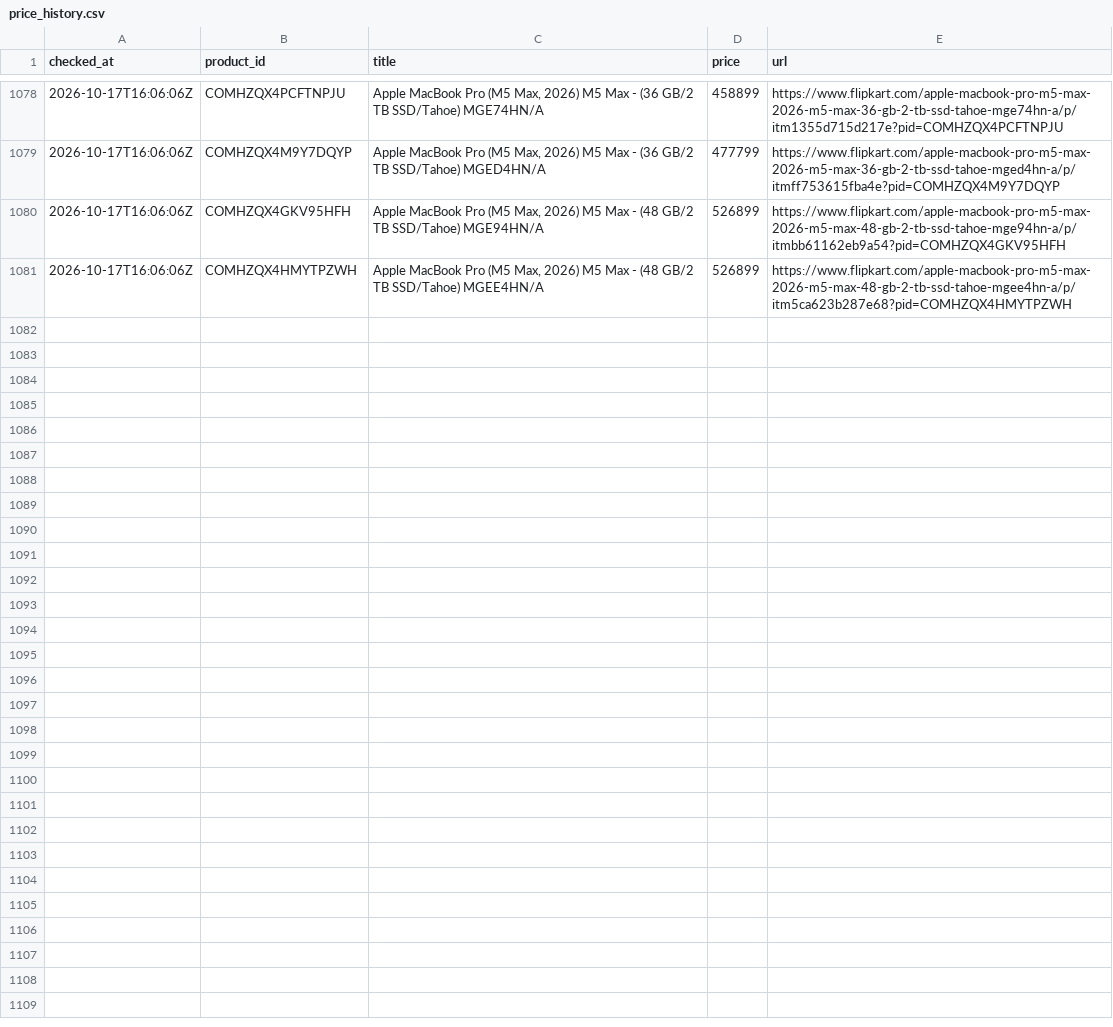
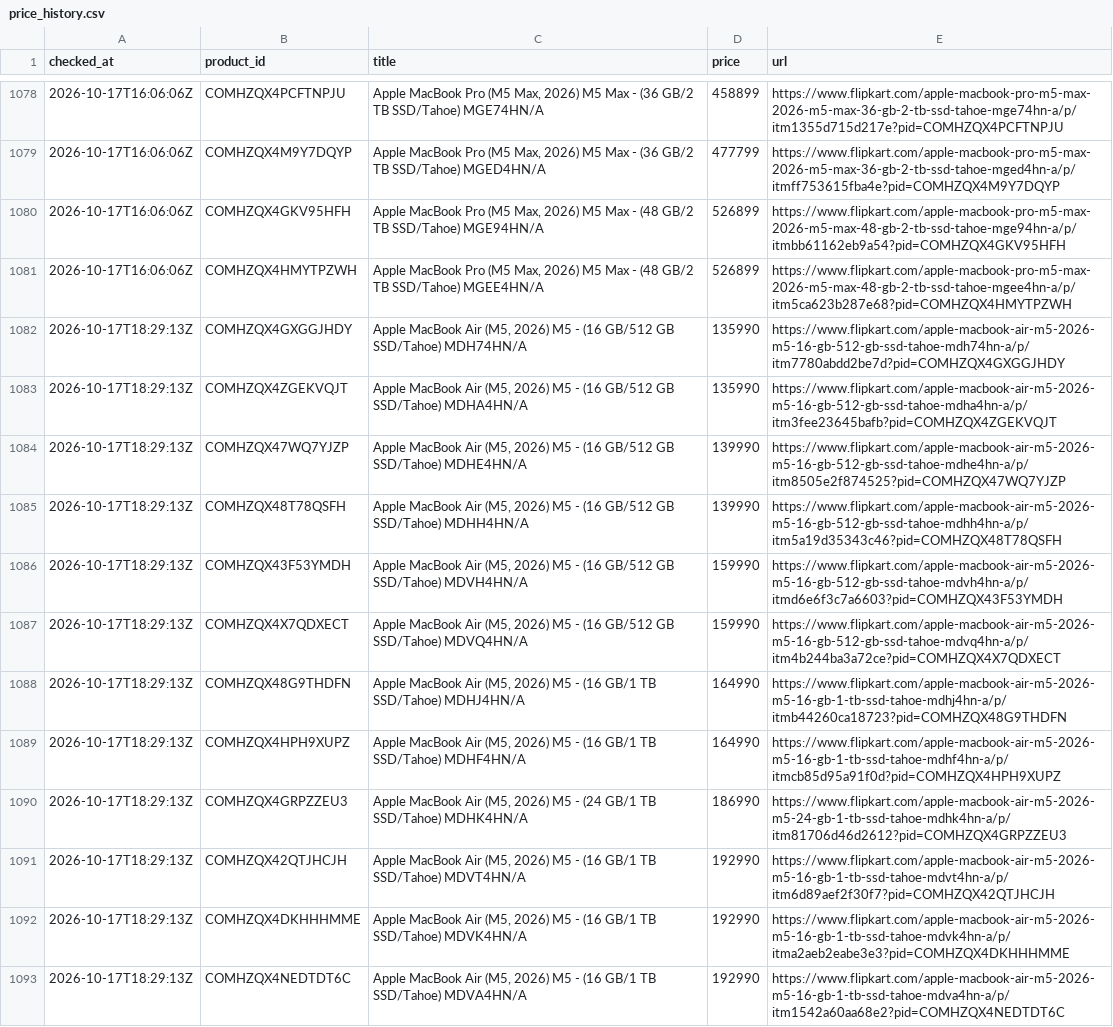
Before and after one commit to sheshnath29/Price-tracker, a CSV file: data/price_history.csv, drawn as a sheet; only a part is shown, gaps mark what is left out; the diff covers the shown part only.

```diff
--- a/data/price_history.csv
+++ b/data/price_history.csv
@@ -1081 +1081,13 @@ checked_at,product_id,title,price,url
 2026-10-17T16:06:06Z,COMHZQX4HMYTPZWH,"Apple MacBook Pro (M5 Max, 2026) M5 Max - (48 GB/2 TB SSD/Tahoe) MGEE4HN/A",526899,https://www.flipkart.com/apple-macbook-pro-m5-max-2026-m5-max-48-gb-2-tb-ssd-tahoe-mgee4hn-a/p/itm5ca623b287e68?pid=COMHZQX4HMYTPZWH
+2026-10-17T18:29:13Z,COMHZQX4GXGGJHDY,"Apple MacBook Air (M5, 2026) M5 - (16 GB/512 GB SSD/Tahoe) MDH74HN/A",135990,https://www.flipkart.com/apple-macbook-air-m5-2026-m5-16-gb-512-gb-ssd-tahoe-mdh74hn-a/p/itm7780abdd2be7d?pid=COMHZQX4GXGGJHDY
+2026-10-17T18:29:13Z,COMHZQX4ZGEKVQJT,"Apple MacBook Air (M5, 2026) M5 - (16 GB/512 GB SSD/Tahoe) MDHA4HN/A",135990,https://www.flipkart.com/apple-macbook-air-m5-2026-m5-16-gb-512-gb-ssd-tahoe-mdha4hn-a/p/itm3fee23645bafb?pid=COMHZQX4ZGEKVQJT
+2026-10-17T18:29:13Z,COMHZQX47WQ7YJZP,"Apple MacBook Air (M5, 2026) M5 - (16 GB/512 GB SSD/Tahoe) MDHE4HN/A",139990,https://www.flipkart.com/apple-macbook-air-m5-2026-m5-16-gb-512-gb-ssd-tahoe-mdhe4hn-a/p/itm8505e2f874525?pid=COMHZQX47WQ7YJZP
+2026-10-17T18:29:13Z,COMHZQX48T78QSFH,"Apple MacBook Air (M5, 2026) M5 - (16 GB/512 GB SSD/Tahoe) MDHH4HN/A",139990,https://www.flipkart.com/apple-macbook-air-m5-2026-m5-16-gb-512-gb-ssd-tahoe-mdhh4hn-a/p/itm5a19d35343c46?pid=COMHZQX48T78QSFH
+2026-10-17T18:29:13Z,COMHZQX43F53YMDH,"Apple MacBook Air (M5, 2026) M5 - (16 GB/512 GB SSD/Tahoe) MDVH4HN/A",159990,https://www.flipkart.com/apple-macbook-air-m5-2026-m5-16-gb-512-gb-ssd-tahoe-mdvh4hn-a/p/itmd6e6f3c7a6603?pid=COMHZQX43F53YMDH
+2026-10-17T18:29:13Z,COMHZQX4X7QDXECT,"Apple MacBook Air (M5, 2026) M5 - (16 GB/512 GB SSD/Tahoe) MDVQ4HN/A",159990,https://www.flipkart.com/apple-macbook-air-m5-2026-m5-16-gb-512-gb-ssd-tahoe-mdvq4hn-a/p/itm4b244ba3a72ce?pid=COMHZQX4X7QDXECT
+2026-10-17T18:29:13Z,COMHZQX48G9THDFN,"Apple MacBook Air (M5, 2026) M5 - (16 GB/1 TB SSD/Tahoe) MDHJ4HN/A",164990,https://www.flipkart.com/apple-macbook-air-m5-2026-m5-16-gb-1-tb-ssd-tahoe-mdhj4hn-a/p/itmb44260ca18723?pid=COMHZQX48G9THDFN
+2026-10-17T18:29:13Z,COMHZQX4HPH9XUPZ,"Apple MacBook Air (M5, 2026) M5 - (16 GB/1 TB SSD/Tahoe) MDHF4HN/A",164990,https://www.flipkart.com/apple-macbook-air-m5-2026-m5-16-gb-1-tb-ssd-tahoe-mdhf4hn-a/p/itmcb85d95a91f0d?pid=COMHZQX4HPH9XUPZ
+2026-10-17T18:29:13Z,COMHZQX4GRPZZEU3,"Apple MacBook Air (M5, 2026) M5 - (24 GB/1 TB SSD/Tahoe) MDHK4HN/A",186990,https://www.flipkart.com/apple-macbook-air-m5-2026-m5-24-gb-1-tb-ssd-tahoe-mdhk4hn-a/p/itm81706d46d2612?pid=COMHZQX4GRPZZEU3
+2026-10-17T18:29:13Z,COMHZQX42QTJHCJH,"Apple MacBook Air (M5, 2026) M5 - (16 GB/1 TB SSD/Tahoe) MDVT4HN/A",192990,https://www.flipkart.com/apple-macbook-air-m5-2026-m5-16-gb-1-tb-ssd-tahoe-mdvt4hn-a/p/itm6d89aef2f30f7?pid=COMHZQX42QTJHCJH
+2026-10-17T18:29:13Z,COMHZQX4DKHHHMME,"Apple MacBook Air (M5, 2026) M5 - (16 GB/1 TB SSD/Tahoe) MDVK4HN/A",192990,https://www.flipkart.com/apple-macbook-air-m5-2026-m5-16-gb-1-tb-ssd-tahoe-mdvk4hn-a/p/itma2aeb2eabe3e3?pid=COMHZQX4DKHHHMME
+2026-10-17T18:29:13Z,COMHZQX4NEDTDT6C,"Apple MacBook Air (M5, 2026) M5 - (16 GB/1 TB SSD/Tahoe) MDVA4HN/A",192990,https://www.flipkart.com/apple-macbook-air-m5-2026-m5-16-gb-1-tb-ssd-tahoe-mdva4hn-a/p/itm1542a60aa68e2?pid=COMHZQX4NEDTDT6C
```
Also changed, not shown: 12 added rows elsewhere in this file, 1 other file.
